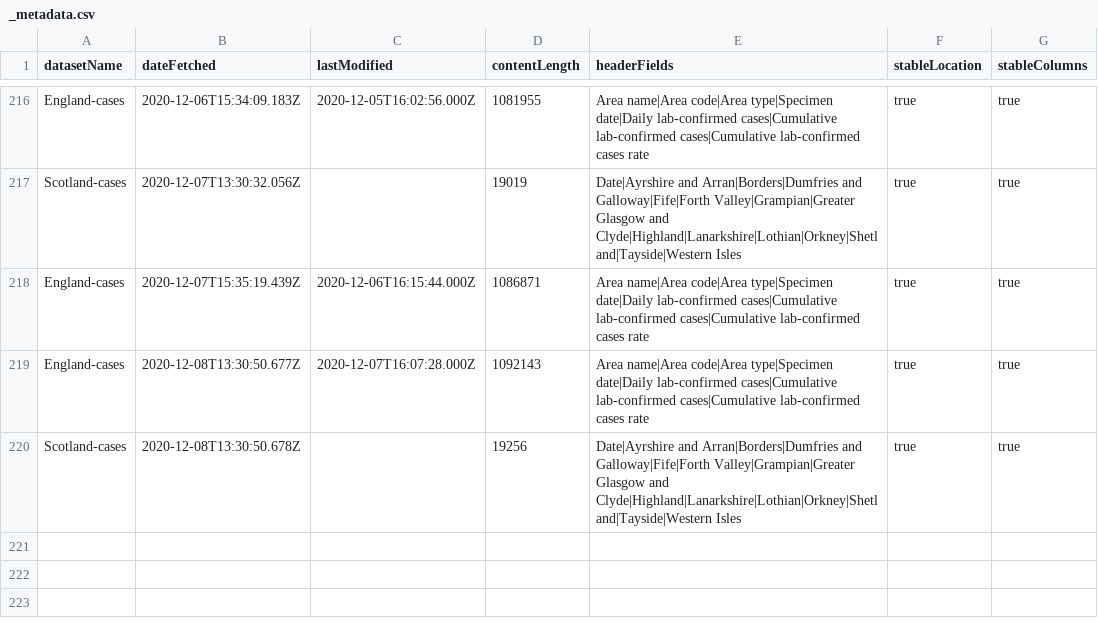
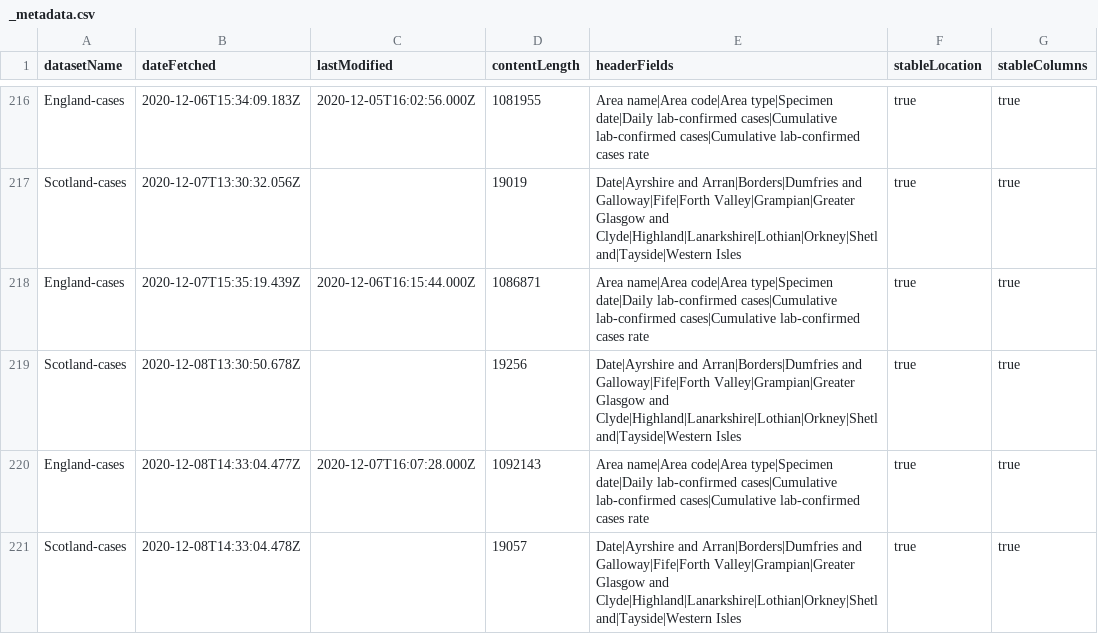
Before and after one commit to odileeds/covid-19-uk-datasets, a CSV file: data/_metadata.csv, drawn as a sheet; only a part is shown, gaps mark what is left out; removed rows and columns are numbered as before the commit, all else as after; the diff names each change by its address in the sheet, - before the commit and + after, or states it on an @@ line.

```diff
--- a/data/_metadata.csv
+++ b/data/_metadata.csv
-row 219: England-cases | 2020-12-08T13:30:50.677Z | 2020-12-07T16:07:28.000Z | 1092143 | Area name|Area code|Area type|Specimen date|Daily lab-confirmed cases|Cumulative lab-confirmed cases|Cumulative lab-confirmed cases rate | true | true
+row 220: England-cases | 2020-12-08T14:33:04.477Z | 2020-12-07T16:07:28.000Z | 1092143 | Area name|Area code|Area type|Specimen date|Daily lab-confirmed cases|Cumulative lab-confirmed cases|Cumulative lab-confirmed cases rate | true | true
+row 221: Scotland-cases | 2020-12-08T14:33:04.478Z |  | 19057 | Date|Ayrshire and Arran|Borders|Dumfries and Galloway|Fife|Forth Valley|Grampian|Greater Glasgow and Clyde|Highland|Lanarkshire|Lothian|Orkney|Shetland|Tayside|Western Isles | true | true
```
Also changed, not shown: data/scotland-cases.csv.
